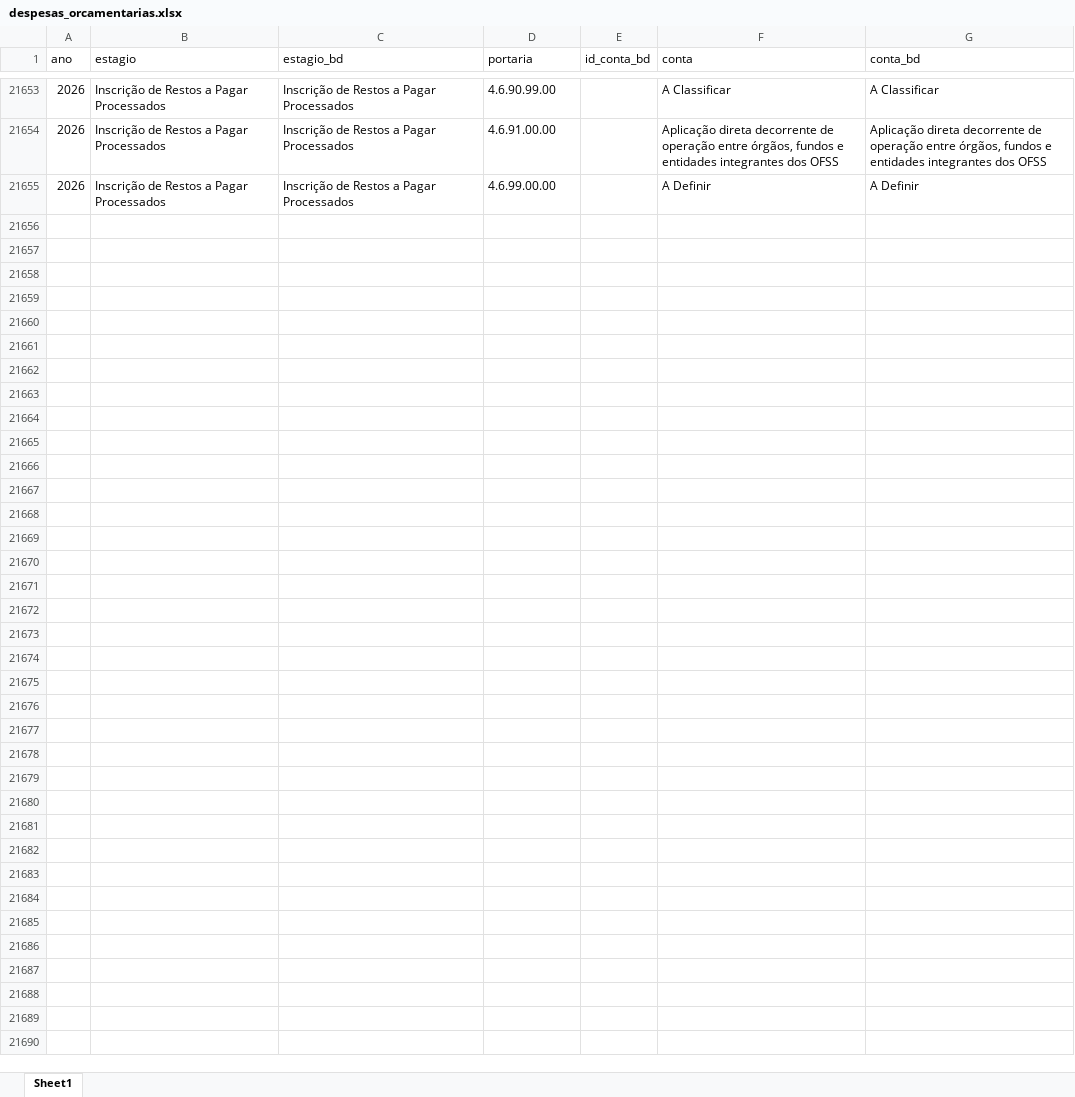
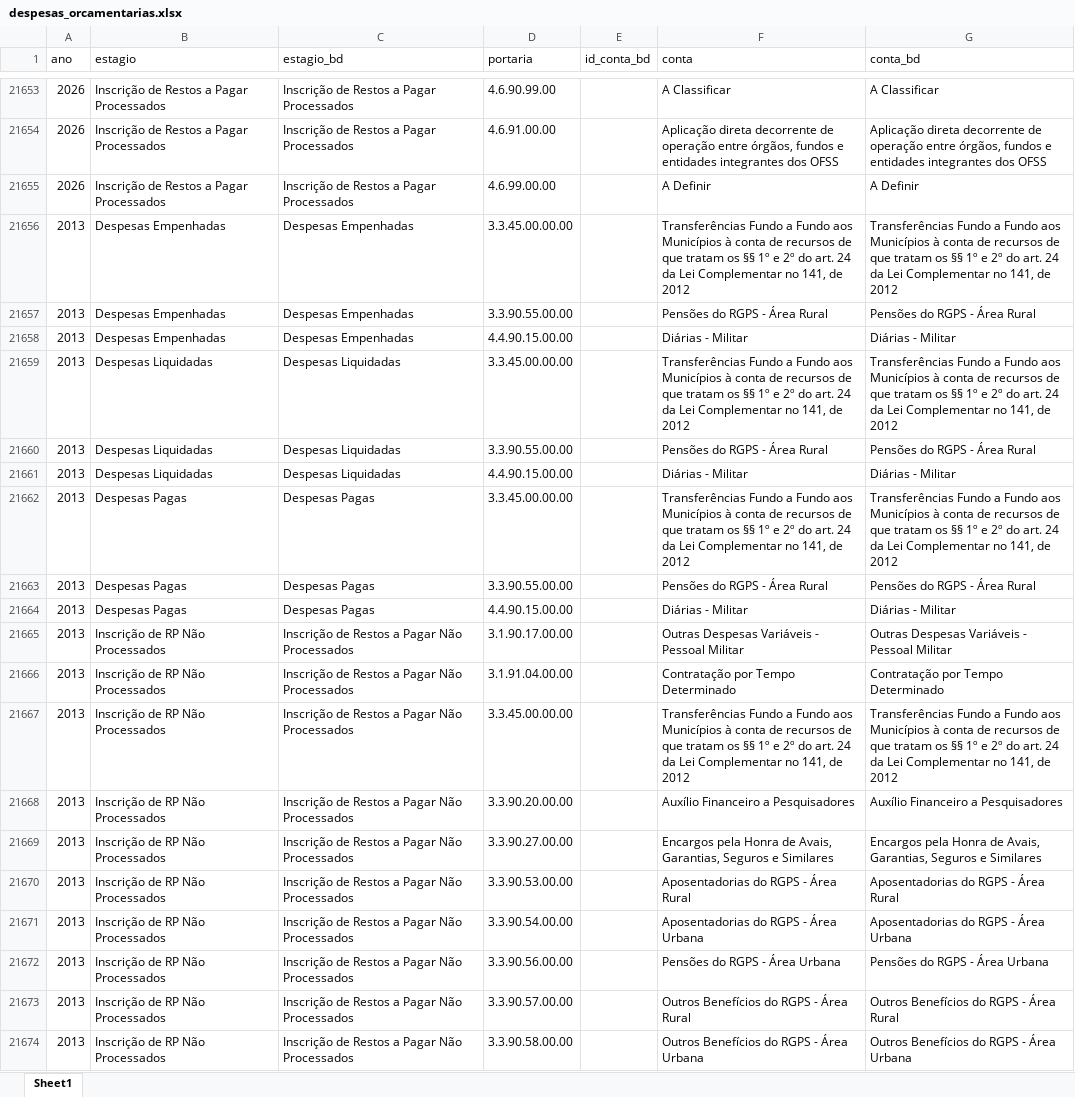
Before and after one commit to basedosdados/pipelines, an Excel workbook: models/br_me_siconfi/code/compatibilizacao/despesas_orcamentarias.xlsx, sheet Sheet1, drawn as a sheet; only a part is shown, gaps mark what is left out; values as stored, in another font and other column widths than the file's, no borders; the diff covers the shown part only; the diff names each change by its address in the sheet, - before the commit and + after, or states it on an @@ line.

```diff
--- a/models/br_me_siconfi/code/compatibilizacao/despesas_orcamentarias.xlsx (sheet Sheet1)
+++ b/models/br_me_siconfi/code/compatibilizacao/despesas_orcamentarias.xlsx (sheet Sheet1)
+row 21656: 2013 | Despesas Empenhadas | Despesas Empenhadas | 3.3.45.00.00.00 |  | Transferências Fundo a Fundo aos Municípios à conta de recursos de que tratam os §§ 1º e 2º do art. 24 da Lei Complementar no 141, de 2012 | Transferências Fundo a Fundo aos Municípios à conta de recursos de que tratam os §§ 1º e 2º do art. 24 da Lei Complementar no 141, de 2012
+row 21657: 2013 | Despesas Empenhadas | Despesas Empenhadas | 3.3.90.55.00.00 |  | Pensões do RGPS - Área Rural | Pensões do RGPS - Área Rural
+row 21658: 2013 | Despesas Empenhadas | Despesas Empenhadas | 4.4.90.15.00.00 |  | Diárias - Militar | Diárias - Militar
+row 21659: 2013 | Despesas Liquidadas | Despesas Liquidadas | 3.3.45.00.00.00 |  | Transferências Fundo a Fundo aos Municípios à conta de recursos de que tratam os §§ 1º e 2º do art. 24 da Lei Complementar no 141, de 2012 | Transferências Fundo a Fundo aos Municípios à conta de recursos de que tratam os §§ 1º e 2º do art. 24 da Lei Complementar no 141, de 2012
+row 21660: 2013 | Despesas Liquidadas | Despesas Liquidadas | 3.3.90.55.00.00 |  | Pensões do RGPS - Área Rural | Pensões do RGPS - Área Rural
+row 21661: 2013 | Despesas Liquidadas | Despesas Liquidadas | 4.4.90.15.00.00 |  | Diárias - Militar | Diárias - Militar
+row 21662: 2013 | Despesas Pagas | Despesas Pagas | 3.3.45.00.00.00 |  | Transferências Fundo a Fundo aos Municípios à conta de recursos de que tratam os §§ 1º e 2º do art. 24 da Lei Complementar no 141, de 2012 | Transferências Fundo a Fundo aos Municípios à conta de recursos de que tratam os §§ 1º e 2º do art. 24 da Lei Complementar no 141, de 2012
+row 21663: 2013 | Despesas Pagas | Despesas Pagas | 3.3.90.55.00.00 |  | Pensões do RGPS - Área Rural | Pensões do RGPS - Área Rural
+row 21664: 2013 | Despesas Pagas | Despesas Pagas | 4.4.90.15.00.00 |  | Diárias - Militar | Diárias - Militar
+row 21665: 2013 | Inscrição de RP Não Processados | Inscrição de Restos a Pagar Não Processados | 3.1.90.17.00.00 |  | Outras Despesas Variáveis - Pessoal Militar | Outras Despesas Variáveis - Pessoal Militar
+row 21666: 2013 | Inscrição de RP Não Processados | Inscrição de Restos a Pagar Não Processados | 3.1.91.04.00.00 |  | Contratação por Tempo Determinado | Contratação por Tempo Determinado
+row 21667: 2013 | Inscrição de RP Não Processados | Inscrição de Restos a Pagar Não Processados | 3.3.45.00.00.00 |  | Transferências Fundo a Fundo aos Municípios à conta de recursos de que tratam os §§ 1º e 2º do art. 24 da Lei Complementar no 141, de 2012 | Transferências Fundo a Fundo aos Municípios à conta de recursos de que tratam os §§ 1º e 2º do art. 24 da Lei Complementar no 141, de 2012
+row 21668: 2013 | Inscrição de RP Não Processados | Inscrição de Restos a Pagar Não Processados | 3.3.90.20.00.00 |  | Auxílio Financeiro a Pesquisadores | Auxílio Financeiro a Pesquisadores
+row 21669: 2013 | Inscrição de RP Não Processados | Inscrição de Restos a Pagar Não Processados | 3.3.90.27.00.00 |  | Encargos pela Honra de Avais, Garantias, Seguros e Similares | Encargos pela Honra de Avais, Garantias, Seguros e Similares
+row 21670: 2013 | Inscrição de RP Não Processados | Inscrição de Restos a Pagar Não Processados | 3.3.90.53.00.00 |  | Aposentadorias do RGPS - Área Rural | Aposentadorias do RGPS - Área Rural
+row 21671: 2013 | Inscrição de RP Não Processados | Inscrição de Restos a Pagar Não Processados | 3.3.90.54.00.00 |  | Aposentadorias do RGPS - Área Urbana | Aposentadorias do RGPS - Área Urbana
+row 21672: 2013 | Inscrição de RP Não Processados | Inscrição de Restos a Pagar Não Processados | 3.3.90.56.00.00 |  | Pensões do RGPS - Área Urbana | Pensões do RGPS - Área Urbana
+row 21673: 2013 | Inscrição de RP Não Processados | Inscrição de Restos a Pagar Não Processados | 3.3.90.57.00.00 |  | Outros Benefícios do RGPS - Área Rural | Outros Benefícios do RGPS - Área Rural
+row 21674: 2013 | Inscrição de RP Não Processados | Inscrição de Restos a Pagar Não Processados | 3.3.90.58.00.00 |  | Outros Benefícios do RGPS - Área Urbana | Outros Benefícios do RGPS - Área Urbana
```
Also changed, not shown: 17 added rows elsewhere in this sheet, models/br_me_siconfi/code/compatibilizacao/balanco_patrimonial.xlsx, models/br_me_siconfi/code/compatibilizacao/despesas_funcao.xlsx, 23 other files.
